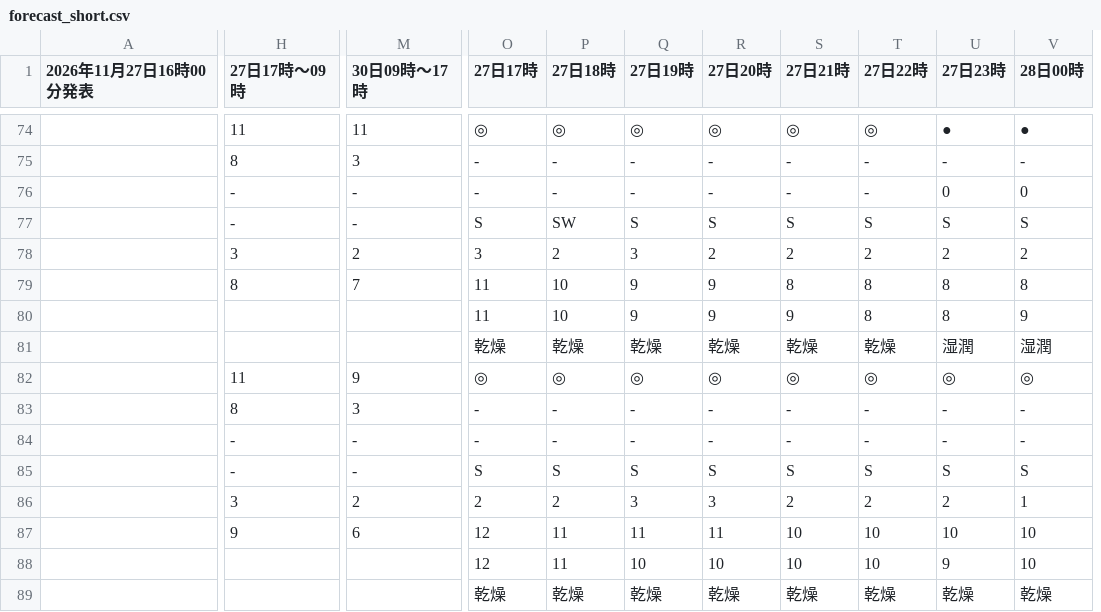
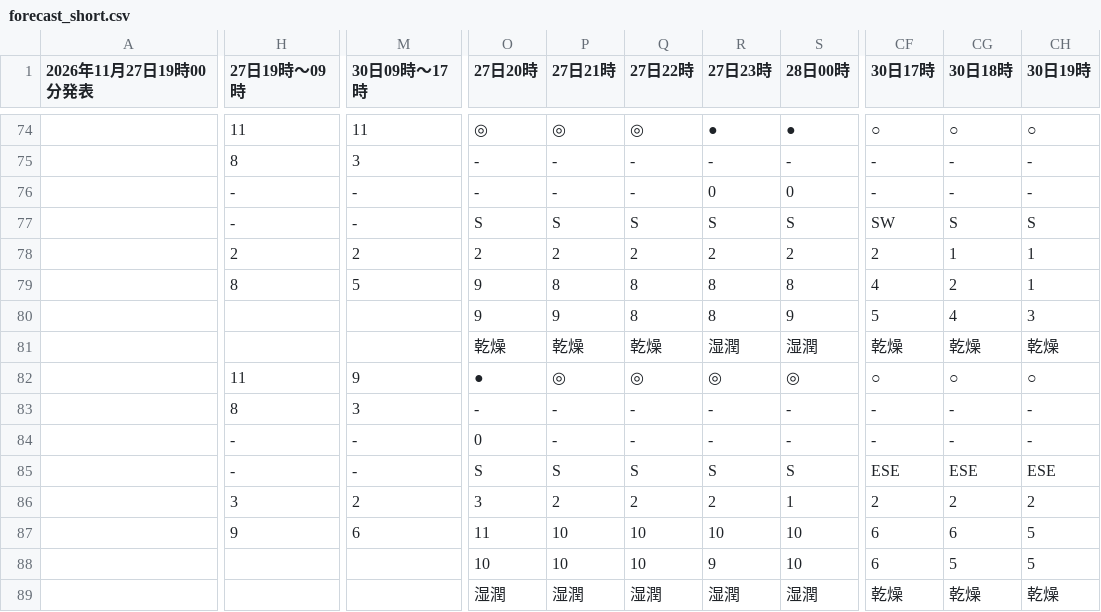
Before and after one commit to ophiuchus-hg/tenki, a CSV file: forecast_short.csv, drawn as a sheet; only a part is shown, gaps mark what is left out; removed rows and columns are numbered as before the commit, all else as after; the diff covers the shown part only; the diff names each change by its address in the sheet, - before the commit and + after, or states it on an @@ line.

```diff
--- a/forecast_short.csv
+++ b/forecast_short.csv
-column O (27日17時), rows 74-89: ◎ | - | - | S | 3 | 11 | 11 | 乾燥 | ◎ | - | - | S | 2 | 12 | 12 | 乾燥
-column P (27日18時), rows 74-89: ◎ | - | - | SW | 2 | 10 | 10 | 乾燥 | ◎ | - | - | S | 2 | 11 | 11 | 乾燥
-column Q (27日19時), rows 74-89: ◎ | - | - | S | 3 | 9 | 9 | 乾燥 | ◎ | - | - | S | 3 | 11 | 10 | 乾燥
+column CF (30日17時), rows 74-89: ○ | - | - | SW | 2 | 4 | 5 | 乾燥 | ○ | - | - | ESE | 2 | 6 | 6 | 乾燥
+column CG (30日18時), rows 74-89: ○ | - | - | S | 1 | 2 | 4 | 乾燥 | ○ | - | - | ESE | 2 | 6 | 5 | 乾燥
+column CH (30日19時), rows 74-89: ○ | - | - | S | 1 | 1 | 3 | 乾燥 | ○ | - | - | ESE | 2 | 5 | 5 | 乾燥
-A1: 2026年11月27日16時00分発表
+A1: 2026年11月27日19時00分発表
-H1: 27日17時〜09時
+H1: 27日19時〜09時
-H78 (27日19時〜09時): 3
+H78 (27日19時〜09時): 2
-M79 (30日09時〜17時): 7
+M79 (30日09時〜17時): 5
-O82 (27日20時): ◎
+O82 (27日20時): ●
-O84 (27日20時): -
+O84 (27日20時): 0
-O89 (27日20時): 乾燥
+O89 (27日20時): 湿潤
-P89 (27日21時): 乾燥
+P89 (27日21時): 湿潤
-Q89 (27日22時): 乾燥
+Q89 (27日22時): 湿潤
-R89 (27日23時): 乾燥
+R89 (27日23時): 湿潤
-S89 (28日00時): 乾燥
+S89 (28日00時): 湿潤
```
Also changed, not shown: 37 edited cells elsewhere in this file.
